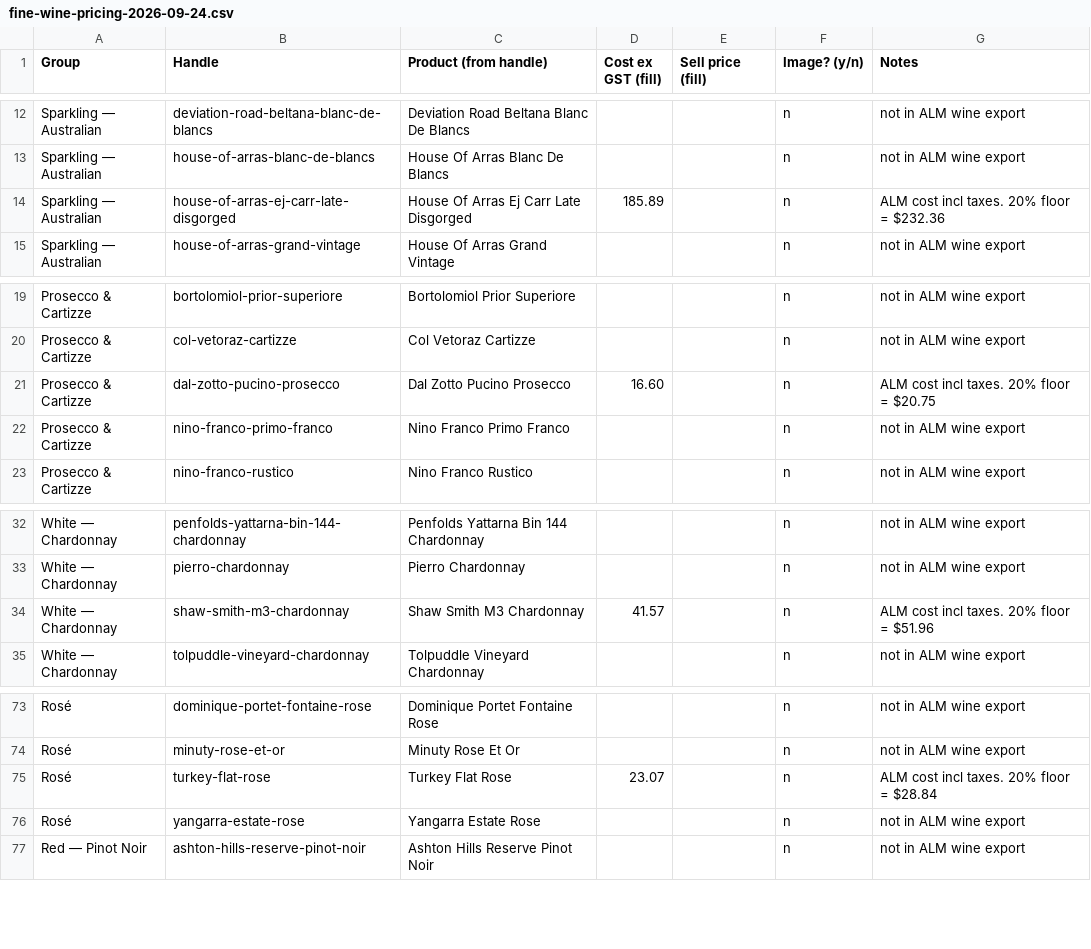
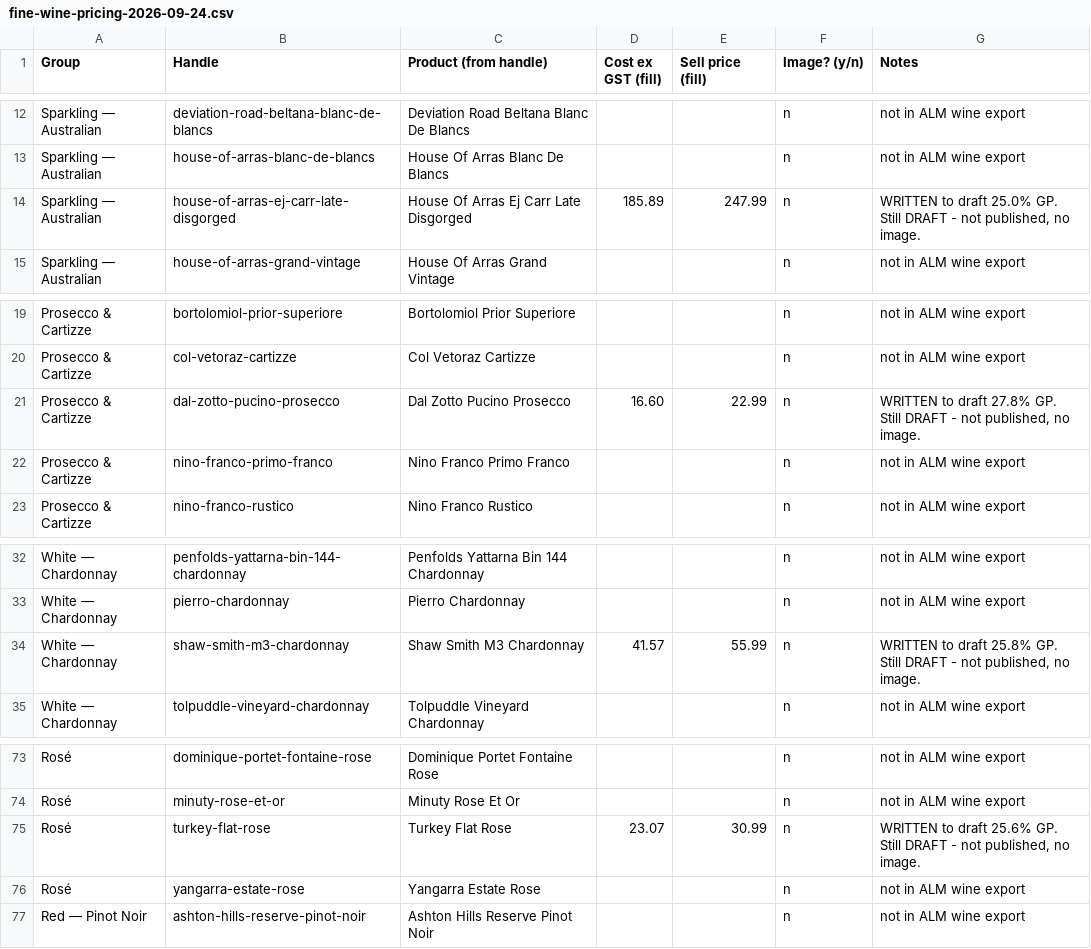
Before and after one commit to singhajay001/Lakhman, a CSV file: seo/spirithaus/worksheets/fine-wine-pricing-2026-09-24.csv, drawn as a sheet; only a part is shown, gaps mark what is left out; the diff covers the shown part only.

```diff
--- a/seo/spirithaus/worksheets/fine-wine-pricing-2026-09-24.csv
+++ b/seo/spirithaus/worksheets/fine-wine-pricing-2026-09-24.csv
@@ -13,3 +13,3 @@ Sparkling — Australian,deviation-road-beltana-blanc-de-blancs,Deviation Road B
 Sparkling — Australian,house-of-arras-blanc-de-blancs,House Of Arras Blanc De Blancs,,,n,not in ALM wine export
-Sparkling — Australian,house-of-arras-ej-carr-late-disgorged,House Of Arras Ej Carr Late Disgorged,185.89,,n,ALM cost incl taxes. 20% floor = $232.36
+Sparkling — Australian,house-of-arras-ej-carr-late-disgorged,House Of Arras Ej Carr Late Disgorged,185.89,247.99,n,"WRITTEN to draft 25.0% GP. Still DRAFT - not published, no image."
 Sparkling — Australian,house-of-arras-grand-vintage,House Of Arras Grand Vintage,,,n,not in ALM wine export
@@ -20,3 +20,3 @@ Prosecco & Cartizze,bortolomiol-prior-superiore,Bortolomiol Prior Superiore,,,n,
 Prosecco & Cartizze,col-vetoraz-cartizze,Col Vetoraz Cartizze,,,n,not in ALM wine export
-Prosecco & Cartizze,dal-zotto-pucino-prosecco,Dal Zotto Pucino Prosecco,16.60,,n,ALM cost incl taxes. 20% floor = $20.75
+Prosecco & Cartizze,dal-zotto-pucino-prosecco,Dal Zotto Pucino Prosecco,16.60,22.99,n,"WRITTEN to draft 27.8% GP. Still DRAFT - not published, no image."
 Prosecco & Cartizze,nino-franco-primo-franco,Nino Franco Primo Franco,,,n,not in ALM wine export
@@ -33,3 +33,3 @@ White — Chardonnay,penfolds-yattarna-bin-144-chardonnay,Penfolds Yattarna Bin
 White — Chardonnay,pierro-chardonnay,Pierro Chardonnay,,,n,not in ALM wine export
-White — Chardonnay,shaw-smith-m3-chardonnay,Shaw Smith M3 Chardonnay,41.57,,n,ALM cost incl taxes. 20% floor = $51.96
+White — Chardonnay,shaw-smith-m3-chardonnay,Shaw Smith M3 Chardonnay,41.57,55.99,n,"WRITTEN to draft 25.8% GP. Still DRAFT - not published, no image."
 White — Chardonnay,tolpuddle-vineyard-chardonnay,Tolpuddle Vineyard Chardonnay,,,n,not in ALM wine export
@@ -74,3 +74,3 @@ Rosé,dominique-portet-fontaine-rose,Dominique Portet Fontaine Rose,,,n,not in A
 Rosé,minuty-rose-et-or,Minuty Rose Et Or,,,n,not in ALM wine export
-Rosé,turkey-flat-rose,Turkey Flat Rose,23.07,,n,ALM cost incl taxes. 20% floor = $28.84
+Rosé,turkey-flat-rose,Turkey Flat Rose,23.07,30.99,n,"WRITTEN to draft 25.6% GP. Still DRAFT - not published, no image."
 Rosé,yangarra-estate-rose,Yangarra Estate Rose,,,n,not in ALM wine export
```
Also changed, not shown: 16 edited cells elsewhere in this file, 1 other file.
